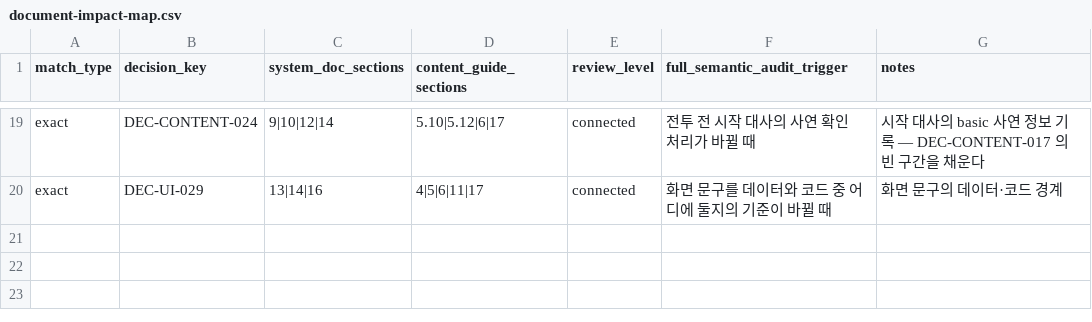
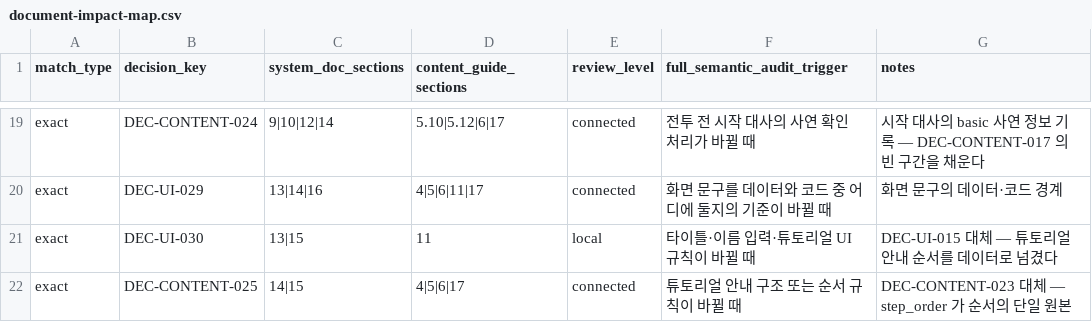
Before and after one commit to xuxeong/batdureong-nantu, a CSV file: docs/governance/document-impact-map.csv, drawn as a sheet; only a part is shown, gaps mark what is left out.

Commit message:
[Docs] DEC-UI-015·DEC-CONTENT-023 폐기 — 튜토리얼 순서 규칙을 데이터로 넘긴다
확정 DEC 가 정한 재배 → 전투 → 정비 순서가 구현 불가능하다. use_throwable 을
성공시키려면 무기가 필요하고 무기는 제작이, 제작은 재료 구매가, 구매는 소지금이,
소지금은 판매가 있어야 한다. starting_money 가 0 이라 정비를 전투 앞에 두지
않으면 마지막 안내에서 반드시 막힌다. 승인 CSV 의 순서가 가능한 유일한 순서였다.

DEC-CONTENT-023 이 그 순서의 근거로 DEC-RUN-003 을 인용한 것도 사실과 다르다.
원문 다섯 항목에 순서가 없다.

순서 규정을 통째로 빼는 대신 순서가 지켜야 할 조건을 남겼다. 앞선 안내로만
얻어지는 자원을 요구하는 안내를 앞에 둘 수 없다는 것이 이번 문제의 진짜 규칙이고,
레시피나 가격이 바뀌어도 그 규칙은 안 바뀐다. 같은 stage 연속 조건은 검증
규칙으로 만들 수 있어 스키마 담당에게 넘겼다.

CSV 와 코드 재작업은 없다. 구현이 이미 step_order 를 단일 원본으로 따른다.
schema/ 와 src/ 의 DEC ID 참조 교체는 인계했다.

```diff
--- a/docs/governance/document-impact-map.csv
+++ b/docs/governance/document-impact-map.csv
@@ -20 +20,3 @@ exact,DEC-CONTENT-024,9|10|12|14,5.10|5.12|6|17,connected,전투 전 시작 대
 exact,DEC-UI-029,13|14|16,4|5|6|11|17,connected,화면 문구를 데이터와 코드 중 어디에 둘지의 기준이 바뀔 때,화면 문구의 데이터·코드 경계
+exact,DEC-UI-030,13|15,11,local,타이틀·이름 입력·튜토리얼 UI 규칙이 바뀔 때,DEC-UI-015 대체 — 튜토리얼 안내 순서를 데이터로 넘겼다
+exact,DEC-CONTENT-025,14|15,4|5|6|17,connected,튜토리얼 안내 구조 또는 순서 규칙이 바뀔 때,DEC-CONTENT-023 대체 — step_order 가 순서의 단일 원본
```
Also changed, not shown: 5 other files.
